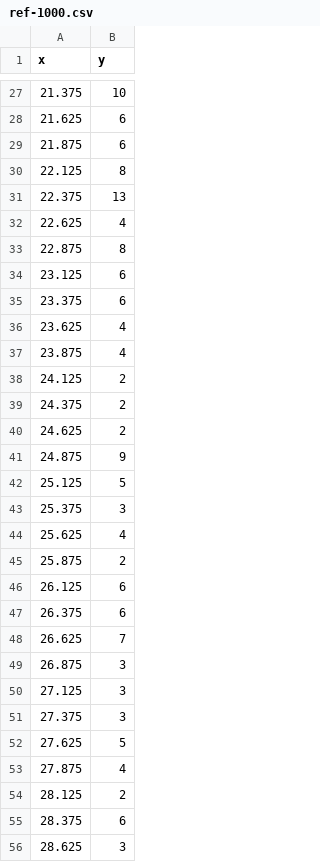
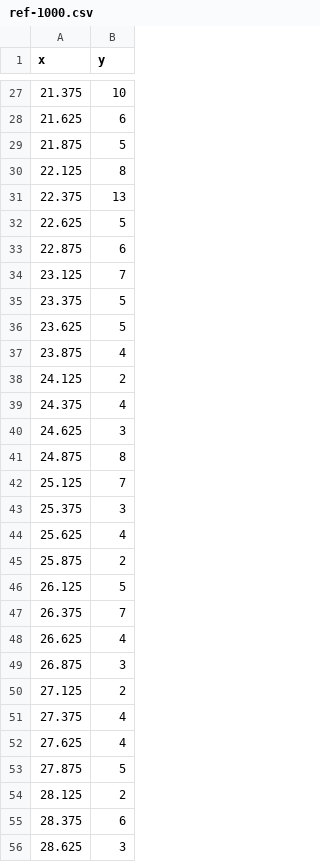
Before and after one commit to RumbleDB/iris-hep-benchmark-presto, a CSV file: queries/q6-1/ref-1000.csv, drawn as a sheet; only a part is shown, gaps mark what is left out; the diff covers the shown part only.

```diff
--- a/queries/q6-1/ref-1000.csv
+++ b/queries/q6-1/ref-1000.csv
@@ -29 +29 @@
-"21.875","6"
+21.875,5
@@ -32,5 +32,5 @@
-"22.625","4"
-"22.875","8"
-"23.125","6"
-"23.375","6"
-"23.625","4"
+22.625,5
+22.875,6
+23.125,7
+23.375,5
+23.625,5
@@ -39,4 +39,4 @@
-"24.375","2"
-"24.625","2"
-"24.875","9"
-"25.125","5"
+24.375,4
+24.625,3
+24.875,8
+25.125,7
@@ -46,3 +46,3 @@
-"26.125","6"
-"26.375","6"
-"26.625","7"
+26.125,5
+26.375,7
+26.625,4
@@ -50,4 +50,4 @@
-"27.125","3"
-"27.375","3"
-"27.625","5"
-"27.875","4"
+27.125,2
+27.375,4
+27.625,4
+27.875,5
```
Also changed, not shown: 35 edited cells elsewhere in this file, queries/q2/ref-1000.csv, queries/q3/ref-1000.csv, 2 other files.
